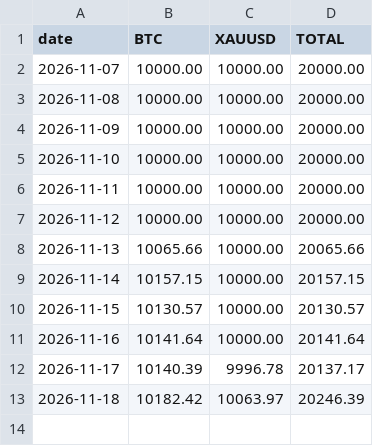
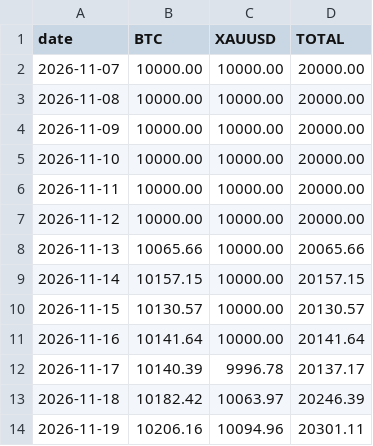
Before and after one commit to truenopg/paper-trader, a CSV file: report/equity.csv, drawn as a sheet.

```diff
--- a/report/equity.csv
+++ b/report/equity.csv
@@ -13 +13,2 @@ date,BTC,XAUUSD,TOTAL
 2026-11-18,10182.42,10063.97,20246.39
+2026-11-19,10206.16,10094.96,20301.11
```
Also changed, not shown: live/data/btc_1d.csv, live/data/xauusd_1d.csv, 1 other file.
